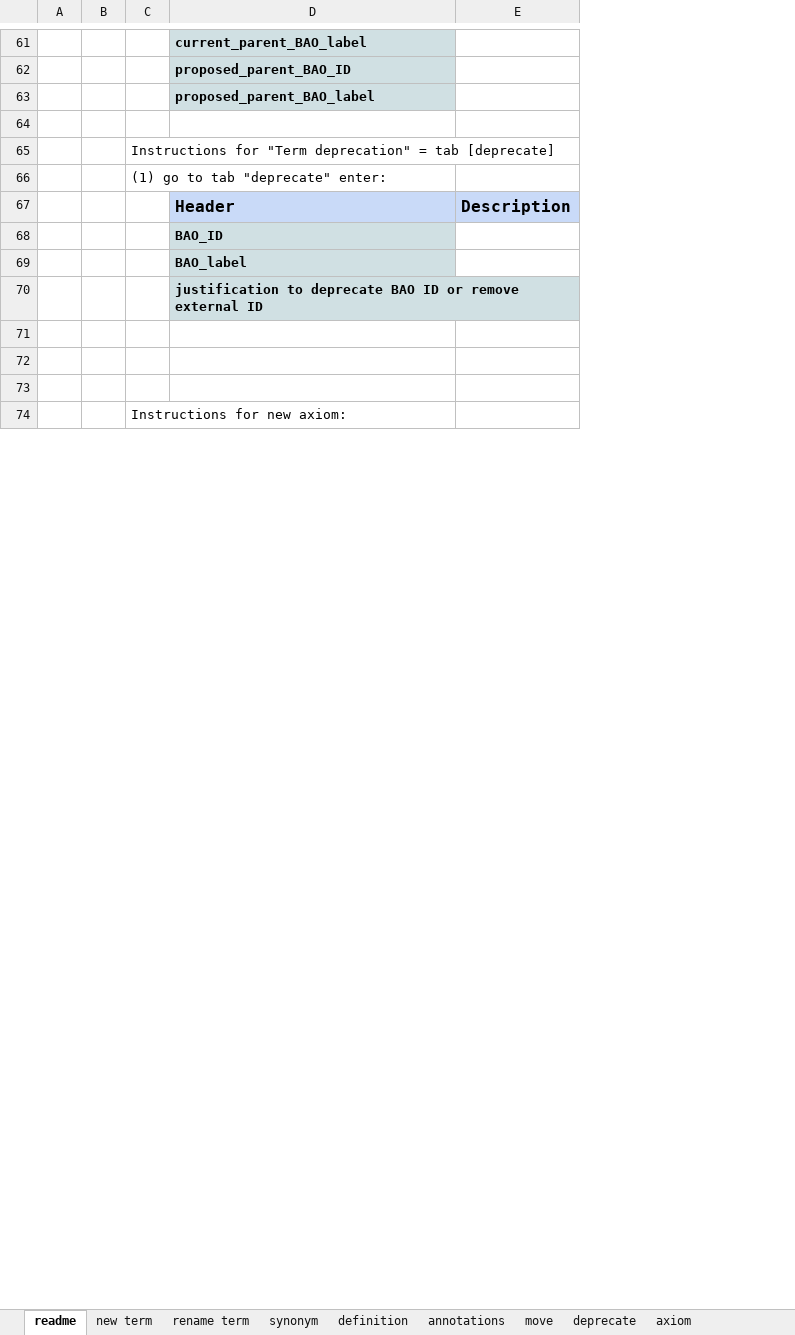
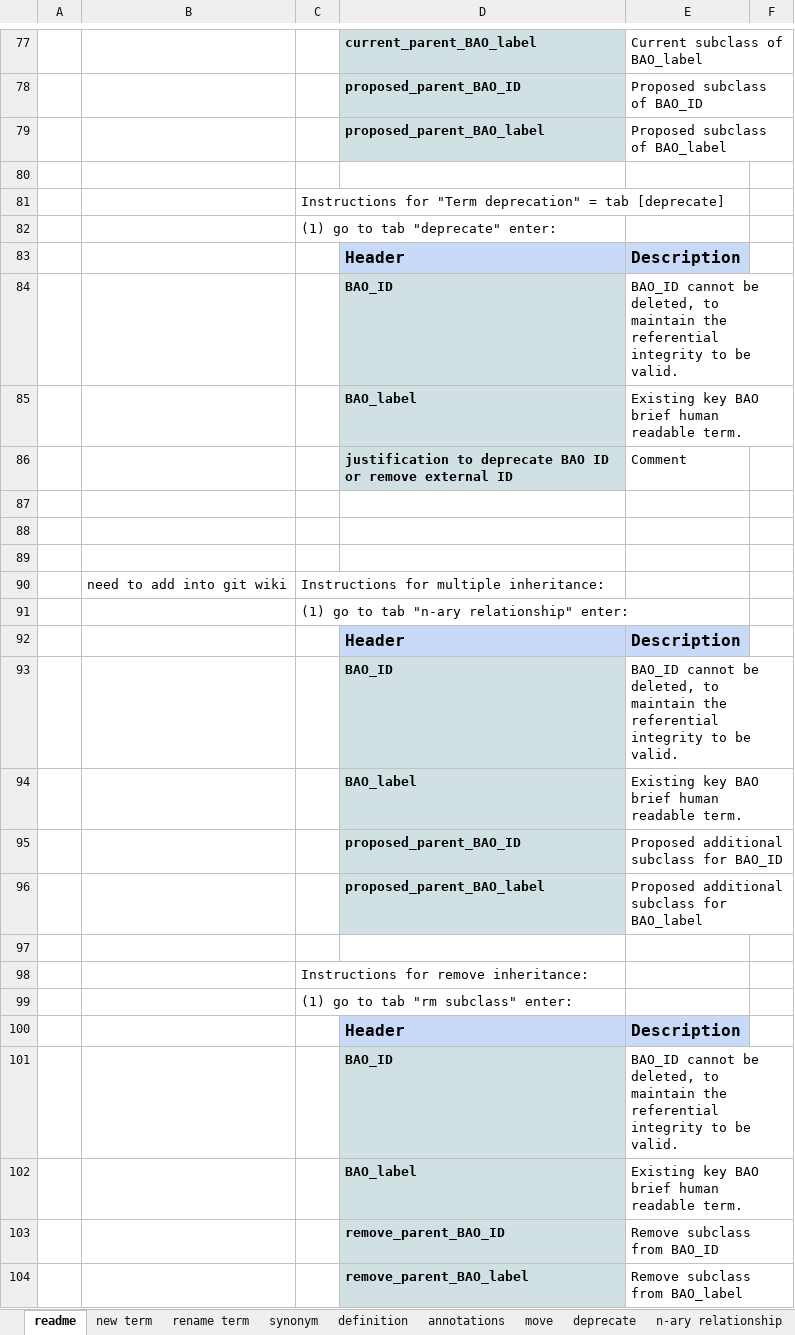
Before and after one commit to BioAssayOntology/BAO, an Excel workbook: BAOdev/curation_template/BAO curation template.xlsx, sheet readme, drawn as a sheet; only a part is shown, gaps mark what is left out; values as stored, in another font and other column widths than the file's, no borders; charts and pictures not drawn; removed rows and columns are numbered as before the commit, all else as after; the diff covers the shown part only; the diff names each change by its address in the sheet, - before the commit and + after, or states it on an @@ line.

```diff
--- a/BAOdev/curation_template/BAO curation template.xlsx (sheet readme)
+++ b/BAOdev/curation_template/BAO curation template.xlsx (sheet readme)
+sheet tab: n-ary relationship
-column B, empty
+column B, row 90: need to add into git wiki
+column F, empty
-E77: (empty)
+E77: Current subclass of BAO_label
-E78: (empty)
+E78: Proposed subclass of BAO_ID
-E79: (empty)
+E79: Proposed subclass of BAO_label
-E84: (empty)
+E84: BAO_ID cannot be deleted, to maintain the referential integrity to be valid.
-E85: (empty)
+E85: Existing key BAO brief human readable term.
-E86: (empty)
+E86: Comment
-C90: Instructions for new axiom:
+C90: Instructions for multiple inheritance:
+row 91:  |  | (1) go to tab "n-ary relationship" enter:
+row 92:  |  |  | Header | Description
+row 93:  |  |  | BAO_ID | BAO_ID cannot be deleted, to maintain the referential integrity to be valid.
+row 94:  |  |  | BAO_label | Existing key BAO brief human readable term.
+row 95:  |  |  | proposed_parent_BAO_ID | Proposed additional subclass for BAO_ID
+row 96:  |  |  | proposed_parent_BAO_label | Proposed additional subclass for BAO_label
+row 97: (empty)
+row 98:  |  | Instructions for remove inheritance:
+row 99:  |  | (1) go to tab "rm subclass" enter:
+row 100:  |  |  | Header | Description
+row 101:  |  |  | BAO_ID | BAO_ID cannot be deleted, to maintain the referential integrity to be valid.
+row 102:  |  |  | BAO_label | Existing key BAO brief human readable term.
+row 103:  |  |  | remove_parent_BAO_ID | Remove subclass from BAO_ID
+row 104:  |  |  | remove_parent_BAO_label | Remove subclass from BAO_label
```
Also changed, not shown: 18 added rows, 17 edited cells and cell formats elsewhere in this sheet, sheet new term, other sheet tabs, charts or pictures.
